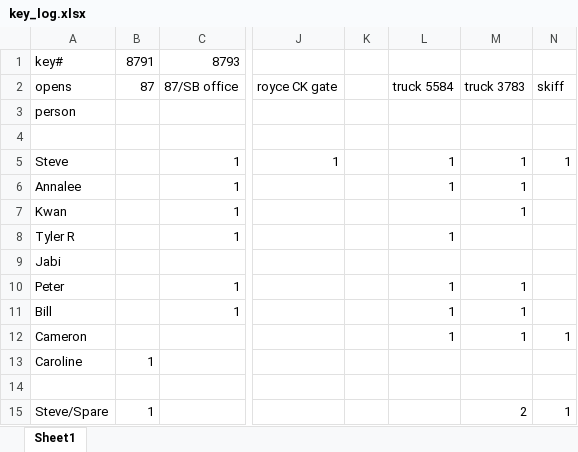
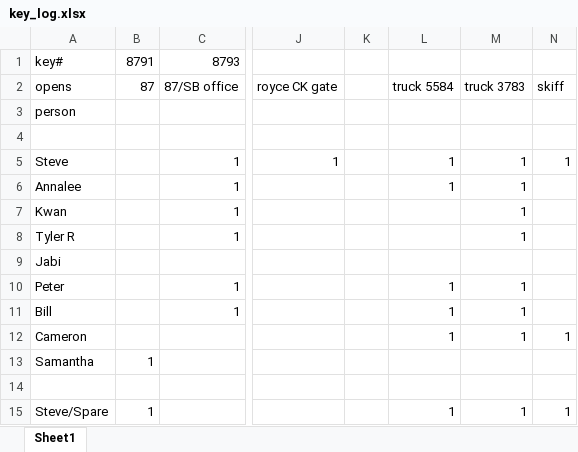
Before and after one commit to sbeck1/Beck_LC_R, an Excel workbook: misc/key_log.xlsx, sheet Sheet1, drawn as a sheet; only a part is shown, gaps mark what is left out; values as stored, in another font and other column widths than the file's, no borders; the diff names each change by its address in the sheet, - before the commit and + after, or states it on an @@ line.

```diff
--- a/misc/key_log.xlsx (sheet Sheet1)
+++ b/misc/key_log.xlsx (sheet Sheet1)
-L8: 1
+L8: (empty)
-M8: (empty)
+M8: 1
-A13: Caroline
+A13: Samantha
-L15: (empty)
+L15: 1
-M15: 2
+M15: 1
```
Also changed, not shown: misc/boat_logs/ScandyMaintenanceLog.xlsx, misc/phone_log.xlsx, 6 other files.
